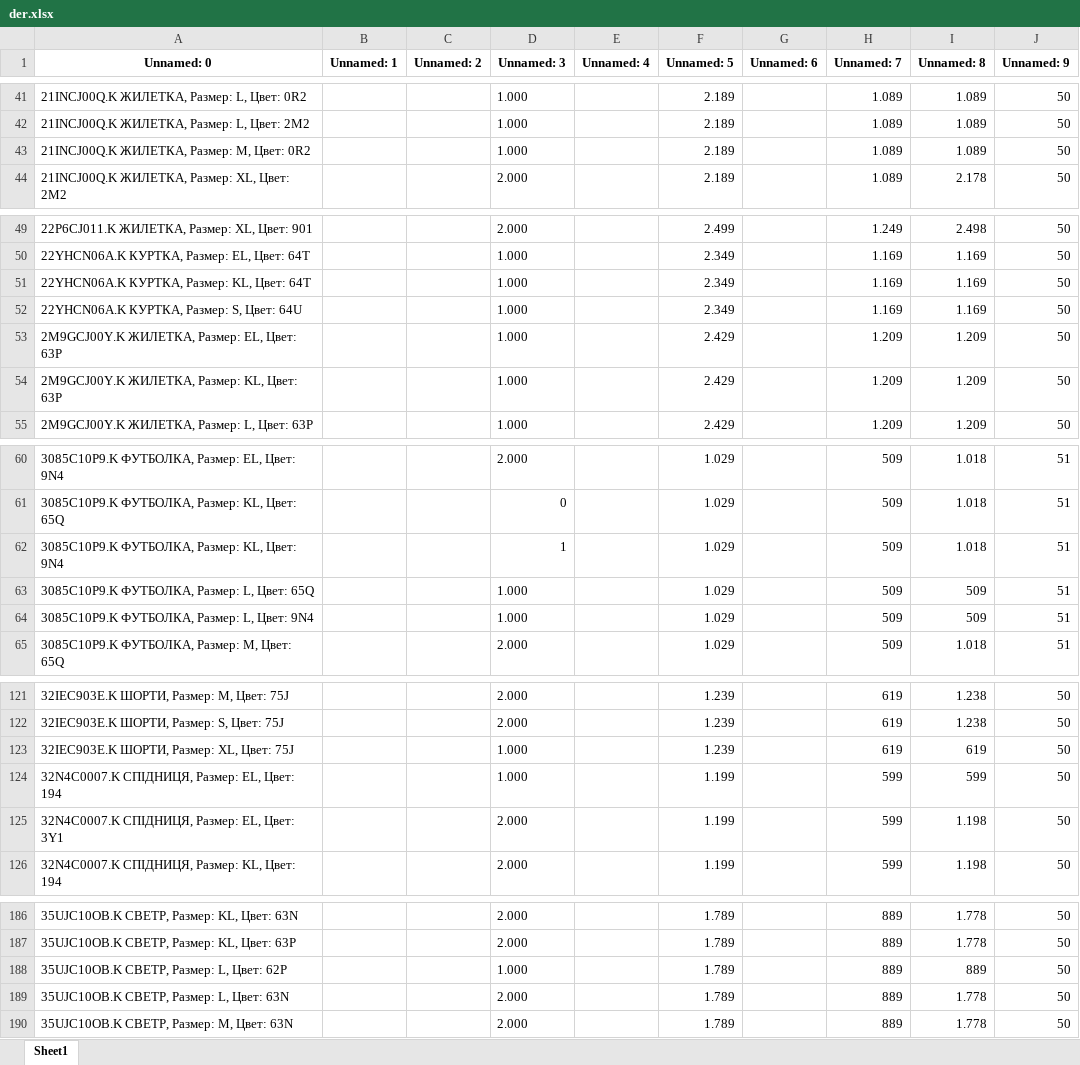
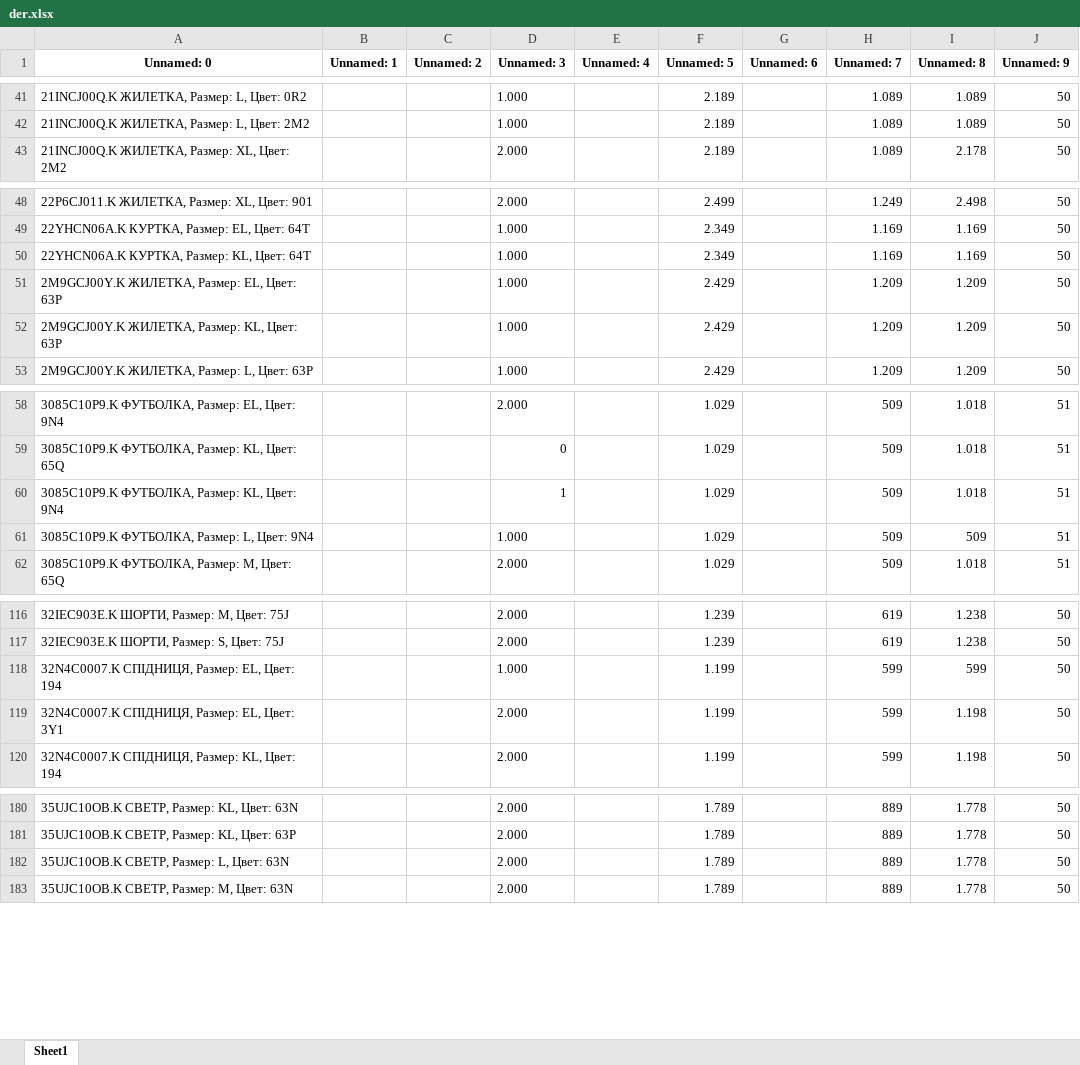
Before and after one commit to urasol74/shop, an Excel workbook: data/der.xlsx, sheet Sheet1, drawn as a sheet; only a part is shown, gaps mark what is left out; values as stored, in another font and other column widths than the file's, no borders; the diff covers the shown part only; the diff names each change by its address in the sheet, - before the commit and + after, or states it on an @@ line.

```diff
--- a/data/der.xlsx (sheet Sheet1)
+++ b/data/der.xlsx (sheet Sheet1)
-row 43: 21INCJ00Q.K ЖИЛЕТКА, Размер: M, Цвет: 0R2 |  |  | 1.000 |  | 2.189 |  | 1.089 | 1.089 | 50
-row 52: 22YHCN06A.K КУРТКА, Размер: S, Цвет: 64U |  |  | 1.000 |  | 2.349 |  | 1.169 | 1.169 | 50
-row 63: 3085C10P9.K ФУТБОЛКА, Размер: L, Цвет: 65Q |  |  | 1.000 |  | 1.029 |  | 509 | 509 | 51
-row 123: 32IEC903E.K ШОРТИ, Размер: XL, Цвет: 75J |  |  | 1.000 |  | 1.239 |  | 619 | 619 | 50
-row 188: 35UJC10OB.K СВЕТР, Размер: L, Цвет: 62P |  |  | 1.000 |  | 1.789 |  | 889 | 889 | 50
```
Also changed, not shown: 42 removed rows and 168 edited cells elsewhere in this sheet, 3 other files.
